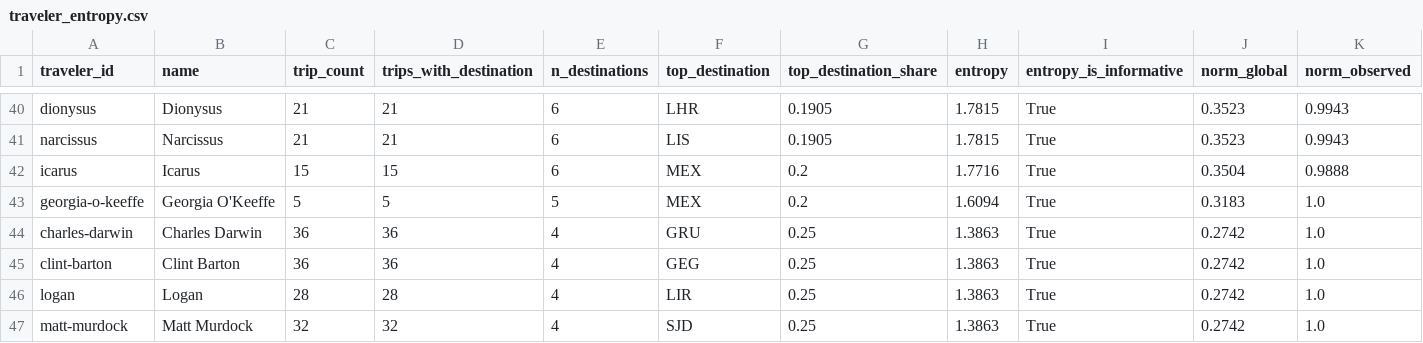
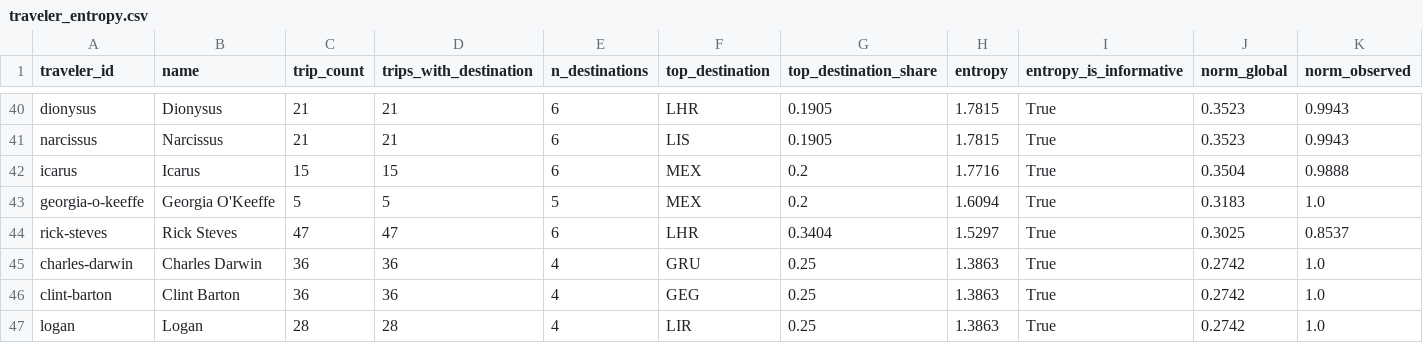
Before and after one commit to ivan-sepulveda/when-where, a CSV file: data/processed/multiple/traveler_entropy.csv, drawn as a sheet; only a part is shown, gaps mark what is left out; the shorter side is filled out with more unchanged rows; rows hold the shown columns only; the diff names each change by its address in the sheet, - before the commit and + after, or states it on an @@ line.

```diff
--- a/data/processed/multiple/traveler_entropy.csv
+++ b/data/processed/multiple/traveler_entropy.csv
+row 44: rick-steves | Rick Steves | 47 | 47 | 6 | LHR | 0.3404 | 1.5297 | True | 0.3025 | 0.8537
```
Also changed, not shown: data/processed/multiple/traveler_entropy_region.csv, data/processed/multiple/traveler_tags.csv, 13 other files.
